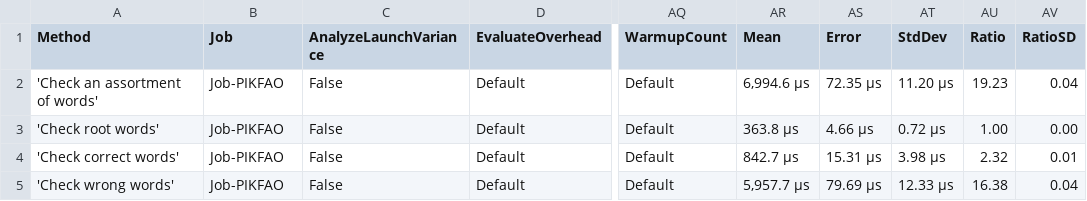
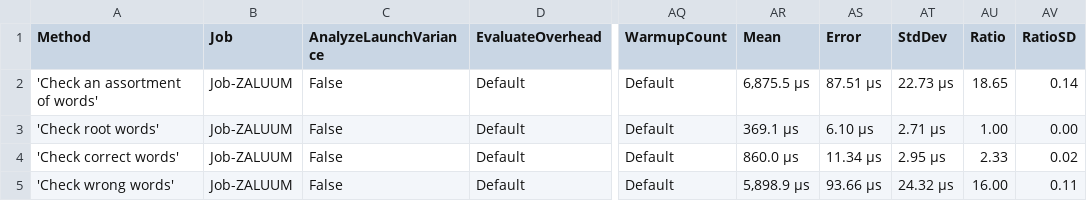
Before and after one commit to aarondandy/WeCantSpell.Hunspell, a CSV file: WeCantSpell.Hunspell.Benchmarking.MicroSuites/BenchmarkDotNet.Artifacts/results/WeCantSpell.Hunspell.Benchmarking.MicroSuites.EnUsWordListCheckSuite-report.csv, drawn as a sheet; only a part is shown, gaps mark what is left out; the diff names each change by its address in the sheet, - before the commit and + after, or states it on an @@ line.

```diff
--- a/WeCantSpell.Hunspell.Benchmarking.MicroSuites/BenchmarkDotNet.Artifacts/results/WeCantSpell.Hunspell.Benchmarking.MicroSuites.EnUsWordListCheckSuite-report.csv
+++ b/WeCantSpell.Hunspell.Benchmarking.MicroSuites/BenchmarkDotNet.Artifacts/results/WeCantSpell.Hunspell.Benchmarking.MicroSuites.EnUsWordListCheckSuite-report.csv
-B2:B5 (Job): Job-PIKFAO
+B2:B5 (Job): Job-ZALUUM
-AR2 (Mean): 6,994.6 μs
+AR2 (Mean): 6,875.5 μs
-AS2 (Error): 72.35 μs
+AS2 (Error): 87.51 μs
-AT2 (StdDev): 11.20 μs
+AT2 (StdDev): 22.73 μs
-AU2 (Ratio): 19.23
+AU2 (Ratio): 18.65
-AV2 (RatioSD): 0.04
+AV2 (RatioSD): 0.14
-AR3 (Mean): 363.8 μs
+AR3 (Mean): 369.1 μs
-AS3 (Error): 4.66 μs
+AS3 (Error): 6.10 μs
-AT3 (StdDev): 0.72 μs
+AT3 (StdDev): 2.71 μs
-AR4 (Mean): 842.7 μs
+AR4 (Mean): 860.0 μs
-AS4 (Error): 15.31 μs
+AS4 (Error): 11.34 μs
-AT4 (StdDev): 3.98 μs
+AT4 (StdDev): 2.95 μs
-AU4 (Ratio): 2.32
+AU4 (Ratio): 2.33
-AV4 (RatioSD): 0.01
+AV4 (RatioSD): 0.02
-AR5 (Mean): 5,957.7 μs
+AR5 (Mean): 5,898.9 μs
-AS5 (Error): 79.69 μs
+AS5 (Error): 93.66 μs
-AT5 (StdDev): 12.33 μs
+AT5 (StdDev): 24.32 μs
-AU5 (Ratio): 16.38
+AU5 (Ratio): 16.00
-AV5 (RatioSD): 0.04
+AV5 (RatioSD): 0.11
```
Also changed, not shown: WeCantSpell.Hunspell.Benchmarking.MicroSuites/BenchmarkDotNet.Artifacts/results/WeCantSpell.Hunspell.Benchmarking.MicroSuites.EnUsWordListSuggestSuite-report.csv, 5 other files.
